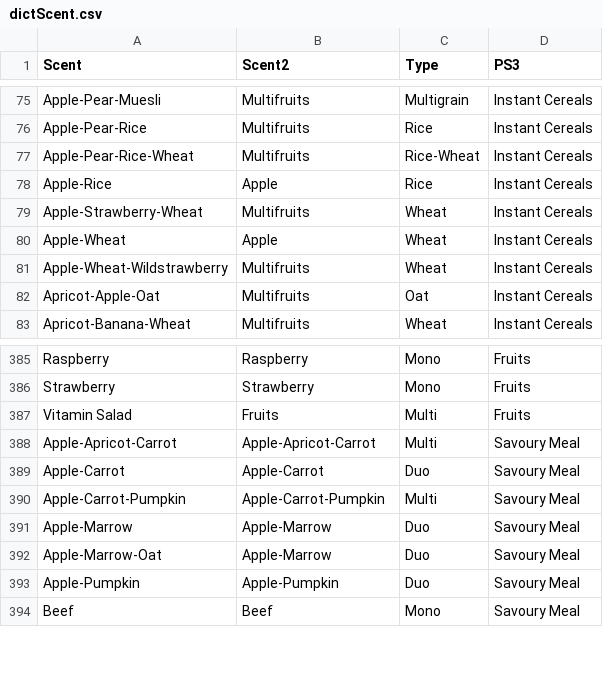
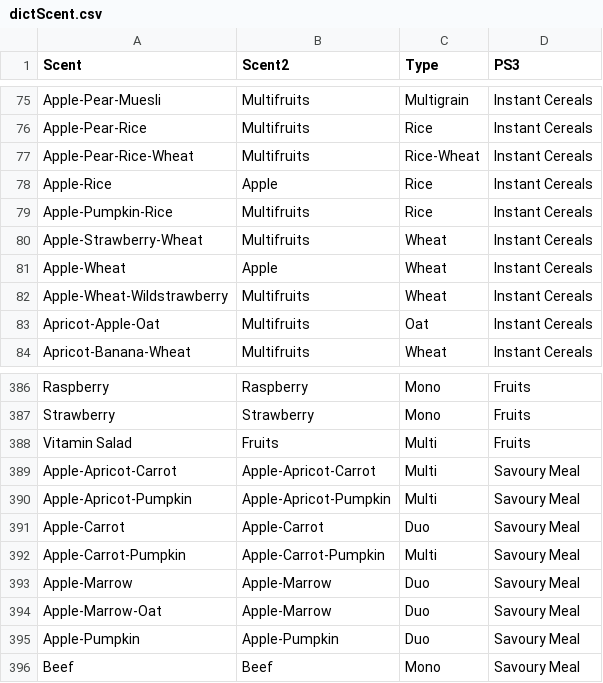
Before and after one commit to Serge14/Pivot, a CSV file: dictScent.csv, drawn as a sheet; only a part is shown, gaps mark what is left out; the diff names each change by its address in the sheet, - before the commit and + after, or states it on an @@ line.

```diff
--- a/dictScent.csv
+++ b/dictScent.csv
+row 79: Apple-Pumpkin-Rice | Multifruits | Rice | Instant Cereals
+row 390: Apple-Apricot-Pumpkin | Apple-Apricot-Pumpkin | Multi | Savoury Meal
```
Also changed, not shown: 2 other files.
